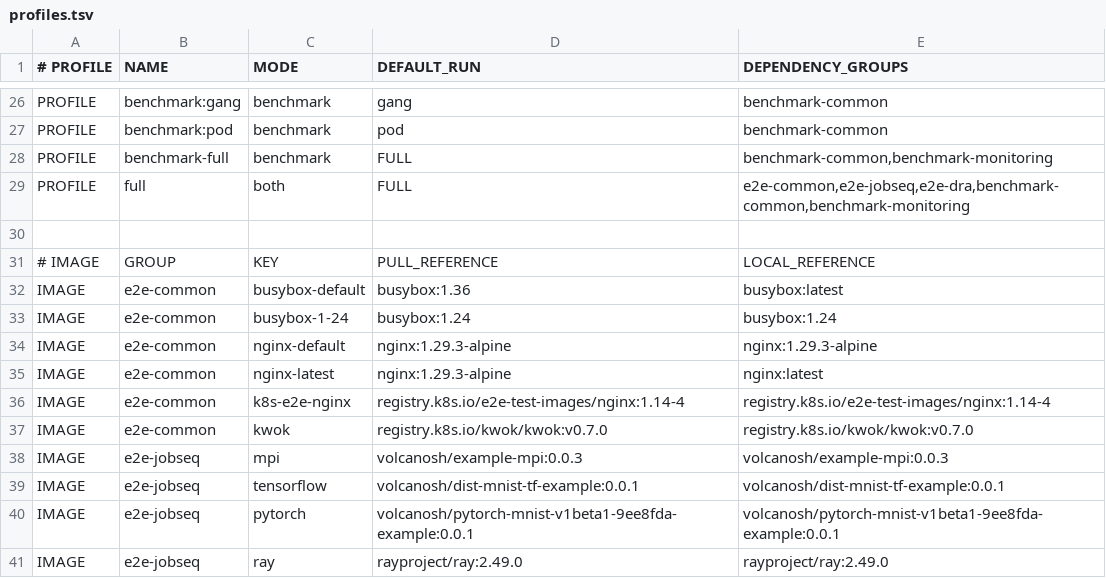
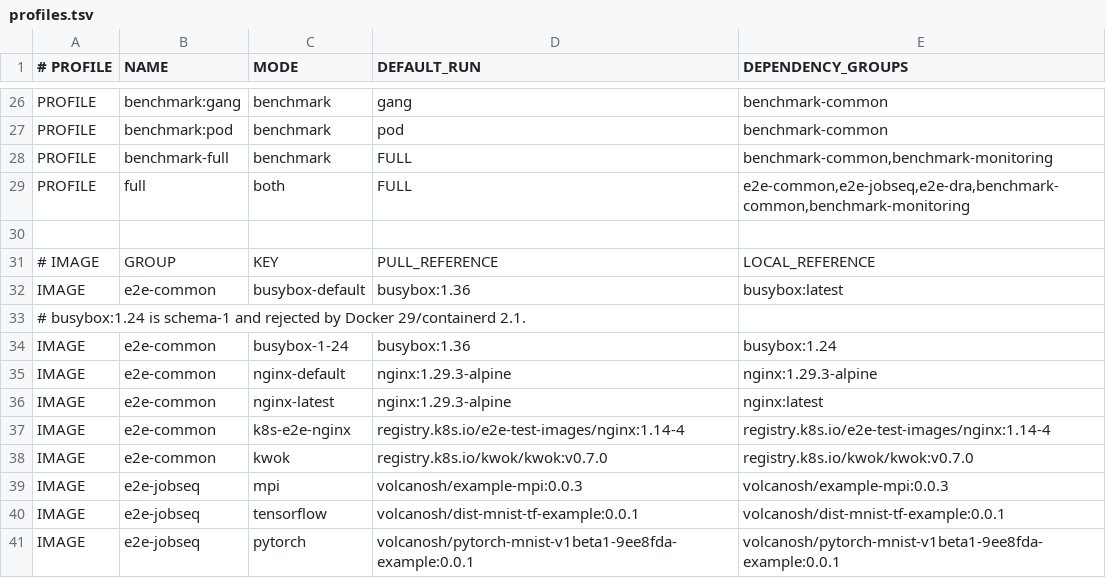
Before and after one commit to siqiaawa/volcano-performance-guard-v4, a TSV file: config/profiles.tsv, drawn as a sheet; only a part is shown, gaps mark what is left out; the shorter side is filled out with more unchanged rows.

Commit message:
replace schema-1 busybox dependency

```diff
--- a/config/profiles.tsv
+++ b/config/profiles.tsv
@@ -32,3 +32,4 @@ PROFILE|full|both|FULL|e2e-common,e2e-jobseq,e2e-dra,benchmark-common,benchmark-
 IMAGE|e2e-common|busybox-default|busybox:1.36|busybox:latest
-IMAGE|e2e-common|busybox-1-24|busybox:1.24|busybox:1.24
+# busybox:1.24 is schema-1 and rejected by Docker 29/containerd 2.1.
+IMAGE|e2e-common|busybox-1-24|busybox:1.36|busybox:1.24
 IMAGE|e2e-common|nginx-default|nginx:1.29.3-alpine|nginx:1.29.3-alpine
```
Also changed, not shown: 1 other file.
